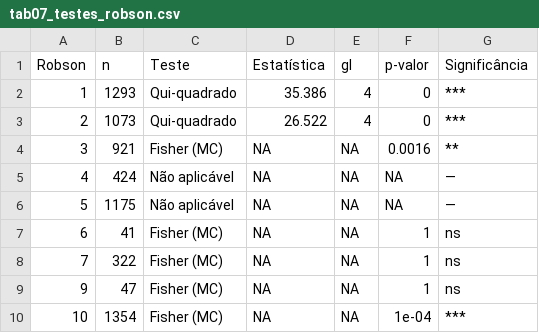
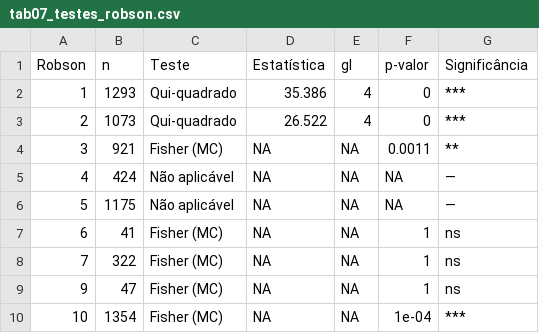
Before and after one commit to esalves/msc_leticia, a CSV file: results/tabelas_dissertacao/tab07_testes_robson.csv, drawn as a sheet.

```diff
--- a/results/tabelas_dissertacao/tab07_testes_robson.csv
+++ b/results/tabelas_dissertacao/tab07_testes_robson.csv
@@ -3,3 +3,3 @@
 2,1073,"Qui-quadrado",26.522,4,0,"***"
-3,921,"Fisher (MC)",NA,NA,0.0016,"**"
+3,921,"Fisher (MC)",NA,NA,0.0011,"**"
 4,424,"Não aplicável",NA,NA,NA,"—"
```
Also changed, not shown: results/tabelas_dissertacao/tab03_comorbidades.csv, 4 other files.
